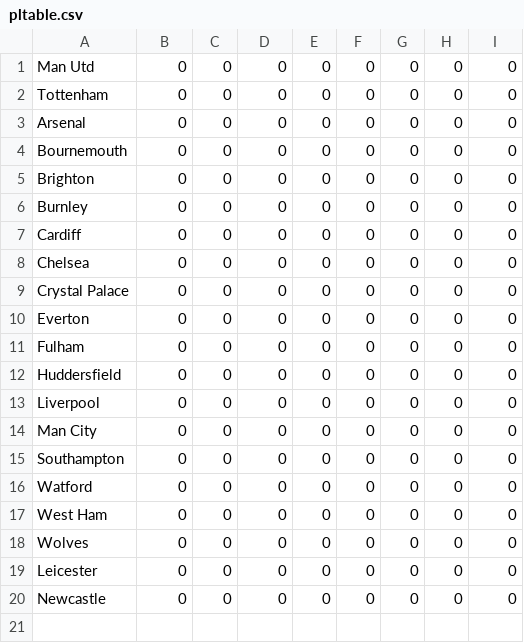
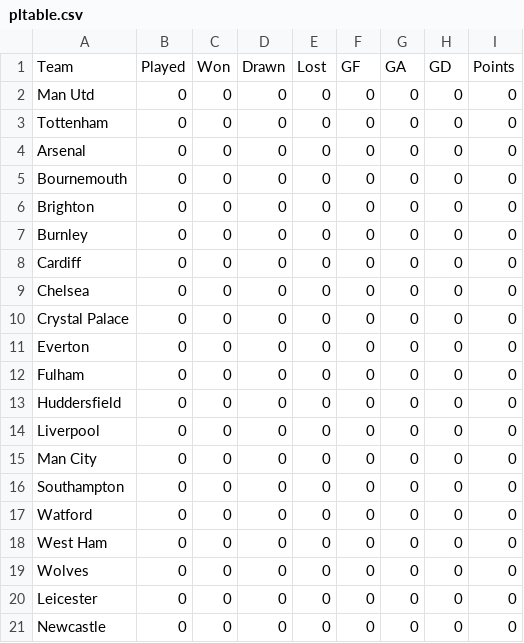
Before and after one commit to sdevpras/form-guide, a CSV file: pltable.csv, drawn as a sheet; the diff names each change by its address in the sheet, - before the commit and + after, or states it on an @@ line.

```diff
--- a/pltable.csv
+++ b/pltable.csv
+row 1: Team | Played | Won | Drawn | Lost | GF | GA | GD | Points
```
Also changed, not shown: plform.csv, 1 other file.
